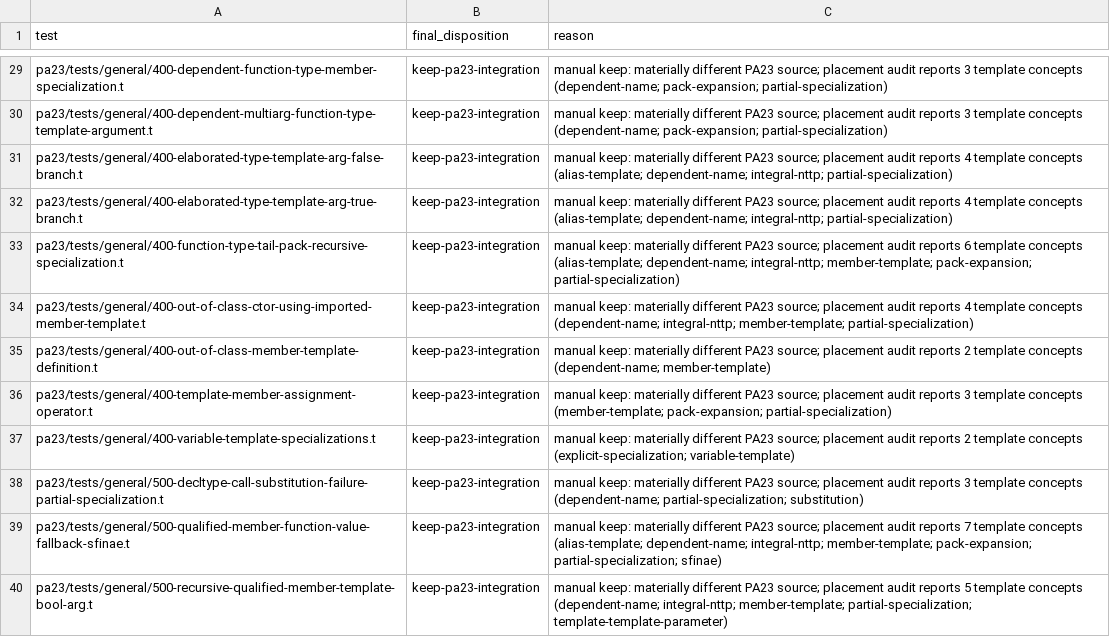
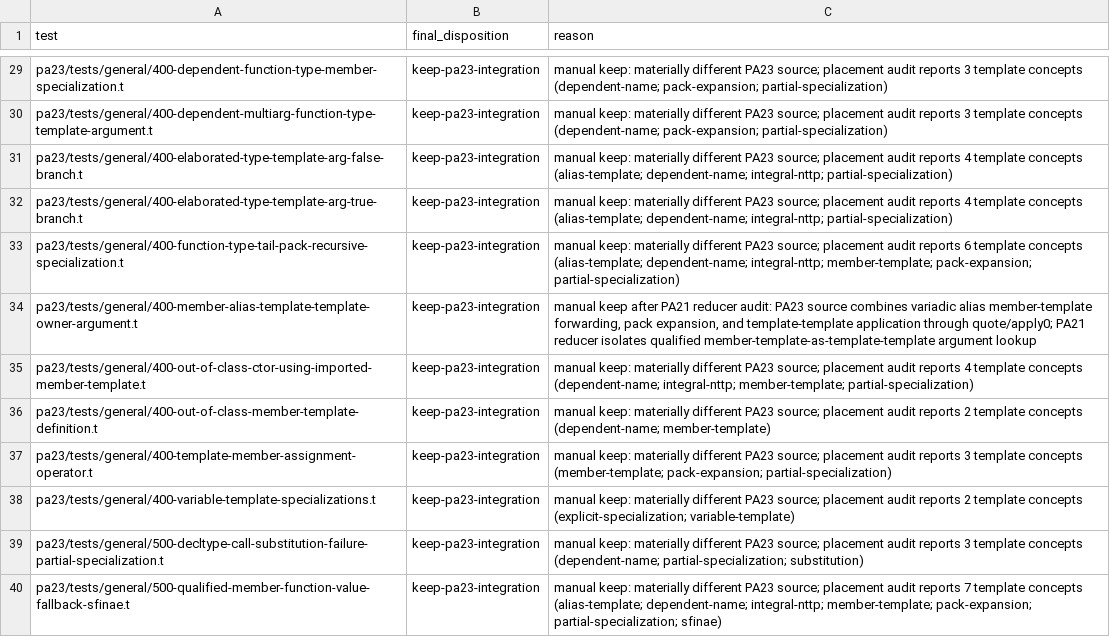
Before and after one commit to vishvananda/cppgm-extended, a TSV file: analysis/pa23-original-disposition-overrides.tsv, drawn as a sheet; only a part is shown, gaps mark what is left out; the shorter side is filled out with more unchanged rows; the diff names each change by its address in the sheet, - before the commit and + after, or states it on an @@ line.

Commit message:
pa21: promote member template TTP reducer
Add a PA21 reducer for passing a qualified member template as a template-template argument, using local dev/cppgm++ as the canonical ref generator.

Retain the PA23 variadic alias/member-template owner test as integration coverage and record the disposition override.

Validation: g++ C++11 syntax check; local dev/cppgm++ accepts; Opus 1963d796e rejects and 670045ef2 accepts; PA21 focused check and direct LowIR compare pass; PA21 placement audit passes; PA21/PA23 test-report passes 575/575.

```diff
--- a/analysis/pa23-original-disposition-overrides.tsv
+++ b/analysis/pa23-original-disposition-overrides.tsv
+row 34: pa23/tests/general/400-member-alias-template-template-owner-argument.t | keep-pa23-integration | manual keep after PA21 reducer audit: PA23 source combines variadic alias member-template forwarding, pack expansion, and template-template application through quote/apply0; PA21 reducer isolates qualified member-template-as-template-template argument lookup
```
Also changed, not shown: pa23_feature_backfill_tracker.tsv, 5 other files.
